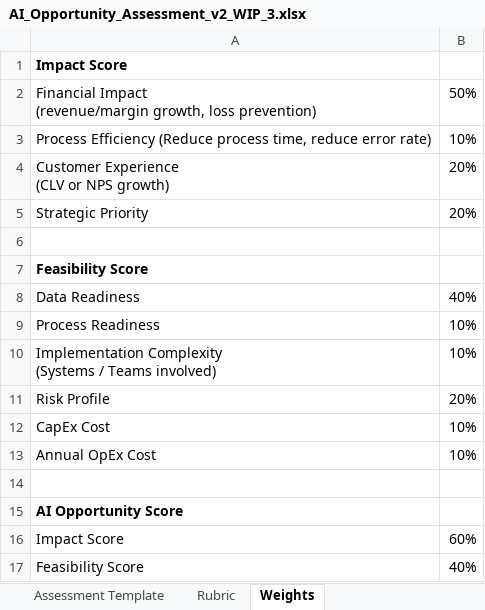
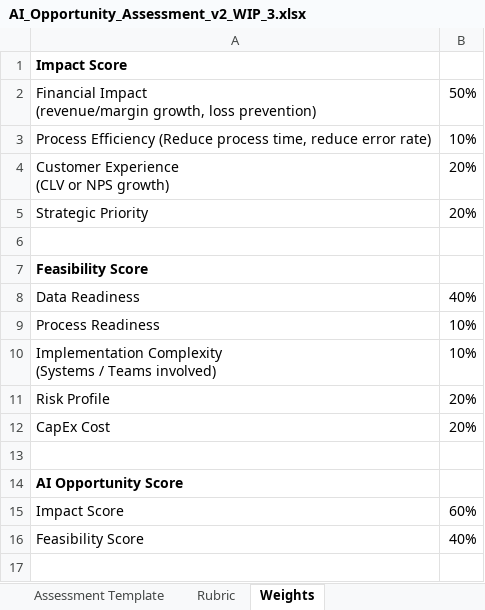
Before and after one commit to gbaba22/MichaelKors, an Excel workbook: standalone-assessment/source/AI_Opportunity_Assessment_v2_WIP_3.xlsx, sheet Weights, drawn as a sheet; values as stored, in another font and other column widths than the file's, no borders; the diff names each change by its address in the sheet, - before the commit and + after, or states it on an @@ line.

```diff
--- a/standalone-assessment/source/AI_Opportunity_Assessment_v2_WIP_3.xlsx (sheet Weights)
+++ b/standalone-assessment/source/AI_Opportunity_Assessment_v2_WIP_3.xlsx (sheet Weights)
-B12: 10%
+B12: 20%
-row 13: Annual OpEx Cost | 10%
```
Also changed, not shown: sheet Rubric, 5 other files.
